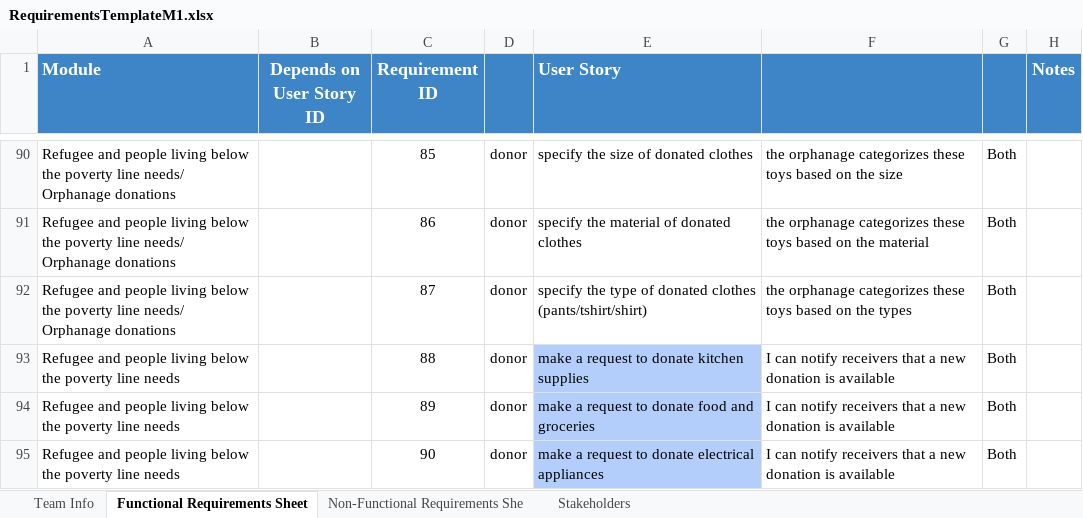
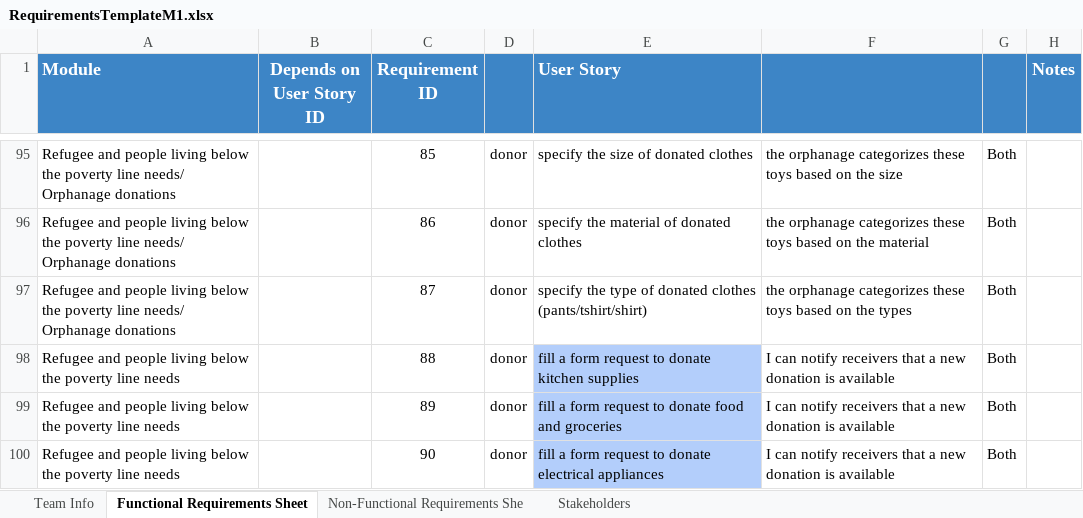
Before and after one commit to Ashez6/ashez, an Excel workbook: RequirementsTemplateM1.xlsx, sheet Functional Requirements Sheet, drawn as a sheet; only a part is shown, gaps mark what is left out; values as stored, in another font and other column widths than the file's, no borders; addresses are those after the commit; the diff covers the shown part only; the diff names each change by its address in the sheet, - before the commit and + after, or states it on an @@ line.

Commit message:
Update RequirementsTemplateM1.xlsx
some changes

```diff
--- a/RequirementsTemplateM1.xlsx (sheet Functional Requirements Sheet)
+++ b/RequirementsTemplateM1.xlsx (sheet Functional Requirements Sheet)
-E98 (User Story): make a request to donate kitchen supplies
+E98 (User Story): fill a form request to donate kitchen supplies
-E99 (User Story): make a request to…
+E99 (User Story): fill a form request to…
-E100 (User Story): make a request to…
+E100 (User Story): fill a form request to…
```
Also changed, not shown: 5 added rows and 8 edited cells elsewhere in this sheet, formulas that keep their value.
